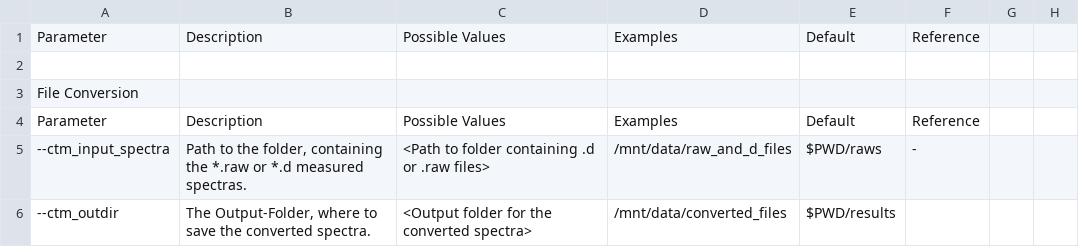
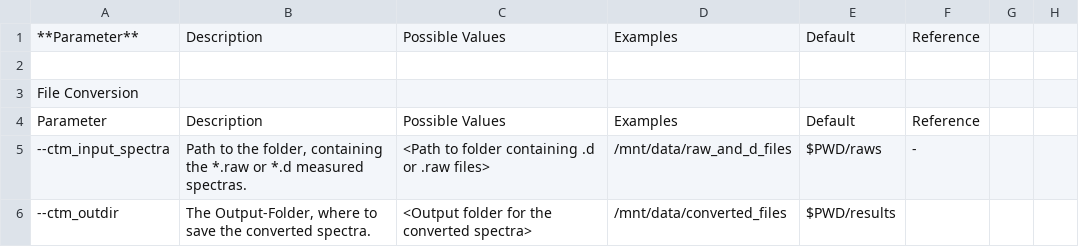
Before and after one commit to mpc-bioinformatics/McQuaC, a CSV file: docu/Next-QC-Flow.csv, drawn as a sheet; only a part is shown.

Commit message:
Added CSV

```diff
--- a/docu/Next-QC-Flow.csv
+++ b/docu/Next-QC-Flow.csv
@@ -1,2 +1,2 @@
-Parameter,Description,Possible Values,Examples,Default,Reference,,
+**Parameter**,Description,Possible Values,Examples,Default,Reference,,
 ,,,,,,,
```
